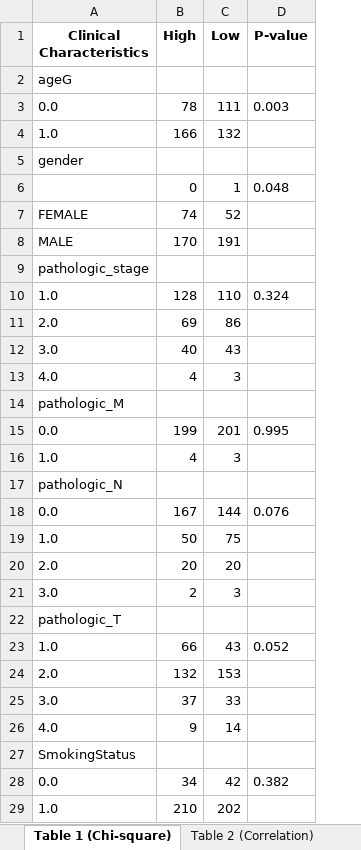
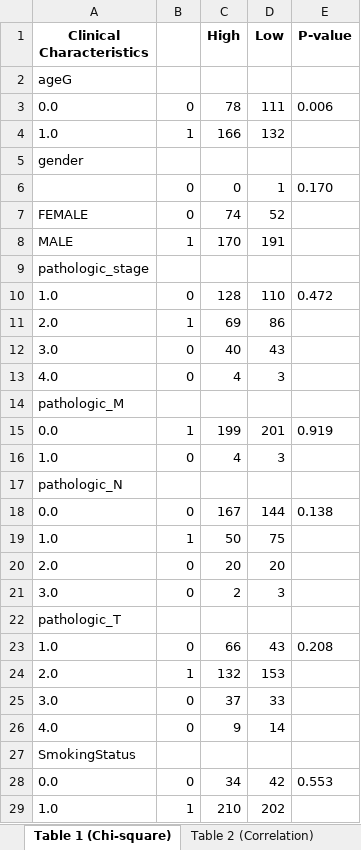
Before and after one commit to ahn2747/cancer_analysis, an Excel workbook: result/SMAD7_LUSC_Tables.xlsx, sheet Table 1 (Chi-square), drawn as a sheet; values as stored, in another font and other column widths than the file's, no borders; addresses are those after the commit; the diff names each change by its address in the sheet, - before the commit and + after, or states it on an @@ line.

```diff
--- a/result/SMAD7_LUSC_Tables.xlsx (sheet Table 1 (Chi-square))
+++ b/result/SMAD7_LUSC_Tables.xlsx (sheet Table 1 (Chi-square))
+column B, rows 3-29: 0 | 1 |  | 0 | 0 | 1 |  | 0 | 1 | 0 | 0 |  | 1 | 0 |  | 0 | 1 | 0 | 0 |  | 0 | 1 | 0 | 0 |  | 0 | 1
-E3 (P-value): 0.003
+E3 (P-value): 0.006
-E6 (P-value): 0.048
+E6 (P-value): 0.170
-E10 (P-value): 0.324
+E10 (P-value): 0.472
-E15 (P-value): 0.995
+E15 (P-value): 0.919
-E18 (P-value): 0.076
+E18 (P-value): 0.138
-E23 (P-value): 0.052
+E23 (P-value): 0.208
-E28 (P-value): 0.382
+E28 (P-value): 0.553
```
Also changed, not shown: sheet Table 3 (Cox), sheet Table 2 (Correlation), other sheet tabs, result/SMAD7_LUAD_Tables.xlsx, 7 other files.
